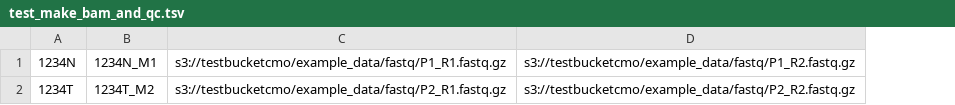
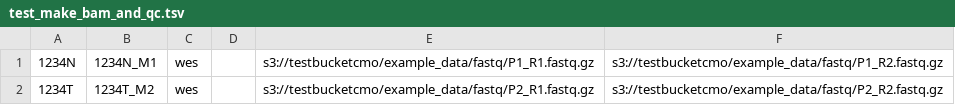
Before and after one commit to mskcc/tempo, a TSV file: test_inputs/aws/test_make_bam_and_qc.tsv, drawn as a sheet; the diff names each change by its address in the sheet, - before the commit and + after, or states it on an @@ line.

```diff
--- a/test_inputs/aws/test_make_bam_and_qc.tsv
+++ b/test_inputs/aws/test_make_bam_and_qc.tsv
+column C, rows 1-2: wes | wes
+column D, empty
```
Also changed, not shown: test_inputs/lsf/test_make_bam_and_qc.tsv, 5 other files.
